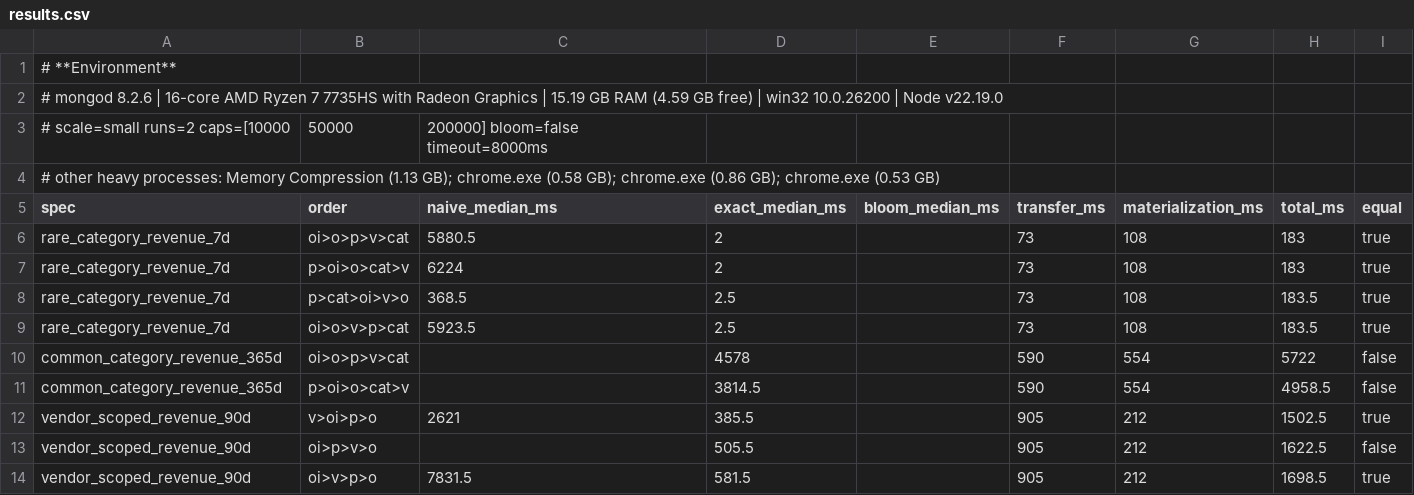
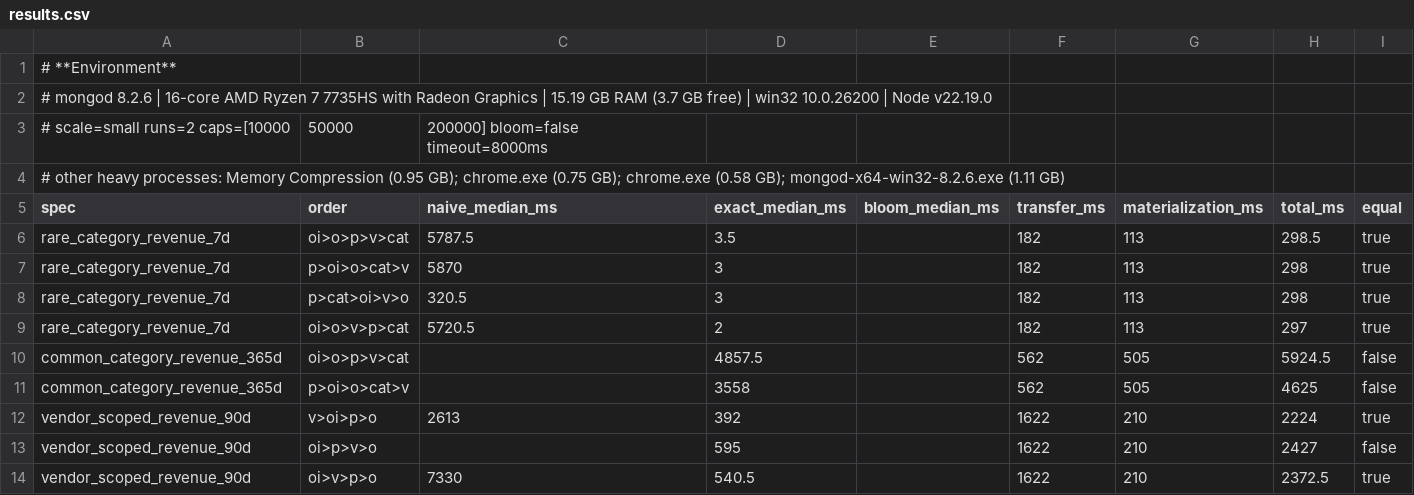
Before and after one commit to Dhee5021raj/Shopsphere, a CSV file: docs/results.csv, drawn as a sheet; only a part is shown; the diff covers the shown part only.

Commit message:
fix(pt): count distinct before materialising sets; add bloom log/report; docs
Avoid the 16MB distinct cap by counting distinct keys first and only fetching
values under the in-list cap. Add PT_LOG/PT_REPORT_SUFFIX overrides so the
Bloom cap-sweep can be reported separately, fix the npm test glob, document the
real-mongod requirement in the README, and add the small-scale and Bloom
results plus the regenerated charts.

```diff
--- a/docs/results.csv
+++ b/docs/results.csv
@@ -1,14 +1,14 @@
 # **Environment**
-# mongod 8.2.6 | 16-core AMD Ryzen 7 7735HS with Radeon Graphics         | 15.19 GB RAM (4.59 GB free) | win32 10.0.26200 | Node v22.19.0
+# mongod 8.2.6 | 16-core AMD Ryzen 7 7735HS with Radeon Graphics         | 15.19 GB RAM (3.7 GB free) | win32 10.0.26200 | Node v22.19.0
 # scale=small runs=2 caps=[10000, 50000, 200000] bloom=false timeout=8000ms
-# other heavy processes: Memory Compression (1.13 GB); chrome.exe (0.58 GB); chrome.exe (0.86 GB); chrome.exe (0.53 GB)
+# other heavy processes: Memory Compression (0.95 GB); chrome.exe (0.75 GB); chrome.exe (0.58 GB); mongod-x64-win32-8.2.6.exe (1.11 GB)
 spec,order,naive_median_ms,exact_median_ms,bloom_median_ms,transfer_ms,materialization_ms,total_ms,equal
-rare_category_revenue_7d,oi>o>p>v>cat,5880.5,2,,73,108,183,true
-rare_category_revenue_7d,p>oi>o>cat>v,6224,2,,73,108,183,true
-rare_category_revenue_7d,p>cat>oi>v>o,368.5,2.5,,73,108,183.5,true
-rare_category_revenue_7d,oi>o>v>p>cat,5923.5,2.5,,73,108,183.5,true
-common_category_revenue_365d,oi>o>p>v>cat,,4578,,590,554,5722,false
-common_category_revenue_365d,p>oi>o>cat>v,,3814.5,,590,554,4958.5,false
-vendor_scoped_revenue_90d,v>oi>p>o,2621,385.5,,905,212,1502.5,true
-vendor_scoped_revenue_90d,oi>p>v>o,,505.5,,905,212,1622.5,false
-vendor_scoped_revenue_90d,oi>v>p>o,7831.5,581.5,,905,212,1698.5,true
+rare_category_revenue_7d,oi>o>p>v>cat,5787.5,3.5,,182,113,298.5,true
+rare_category_revenue_7d,p>oi>o>cat>v,5870,3,,182,113,298,true
+rare_category_revenue_7d,p>cat>oi>v>o,320.5,3,,182,113,298,true
+rare_category_revenue_7d,oi>o>v>p>cat,5720.5,2,,182,113,297,true
+common_category_revenue_365d,oi>o>p>v>cat,,4857.5,,562,505,5924.5,false
+common_category_revenue_365d,p>oi>o>cat>v,,3558,,562,505,4625,false
+vendor_scoped_revenue_90d,v>oi>p>o,2613,392,,1622,210,2224,true
+vendor_scoped_revenue_90d,oi>p>v>o,,595,,1622,210,2427,false
+vendor_scoped_revenue_90d,oi>v>p>o,7330,540.5,,1622,210,2372.5,true
```
Also changed, not shown: 82 edited cells elsewhere in this file, docs/results-chart.csv, 7 other files.
